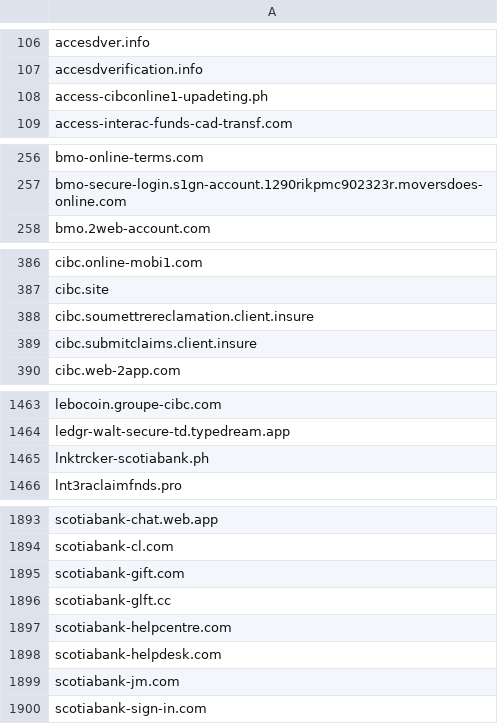
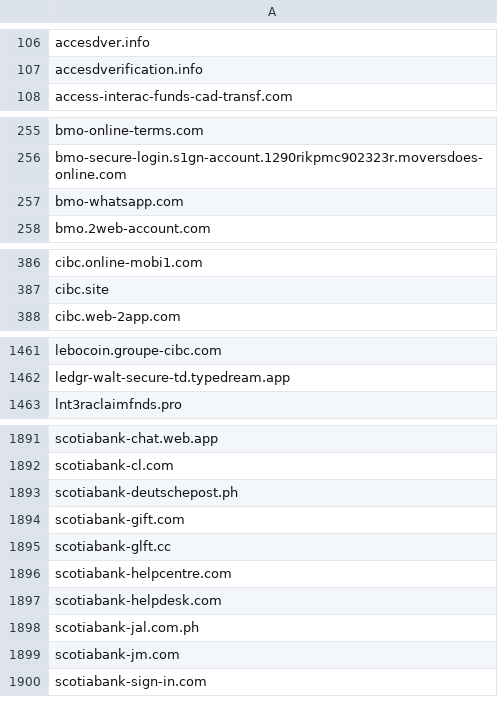
Before and after one commit to Phishcan/phishcan-data, a CSV file: api/banking/comprehensive_banking_phishing_domains.csv, drawn as a sheet; only a part is shown, gaps mark what is left out; removed rows and columns are numbered as before the commit, all else as after; the diff covers the shown part only; the diff names each change by its address in the sheet, - before the commit and + after, or states it on an @@ line.

```diff
--- a/api/banking/comprehensive_banking_phishing_domains.csv
+++ b/api/banking/comprehensive_banking_phishing_domains.csv
-row 108: access-cibconline1-upadeting.ph
+row 257: bmo-whatsapp.com
-row 388: cibc.soumettrereclamation.client.insure
-row 389: cibc.submitclaims.client.insure
-row 1465: lnktrcker-scotiabank.ph
+row 1893: scotiabank-deutschepost.ph
+row 1898: scotiabank-jal.com.ph
```
Also changed, not shown: 2 added rows and 1 removed row elsewhere in this file, api/utilities/comprehensive_utilities_phishing_domains.csv, 9 other files.
